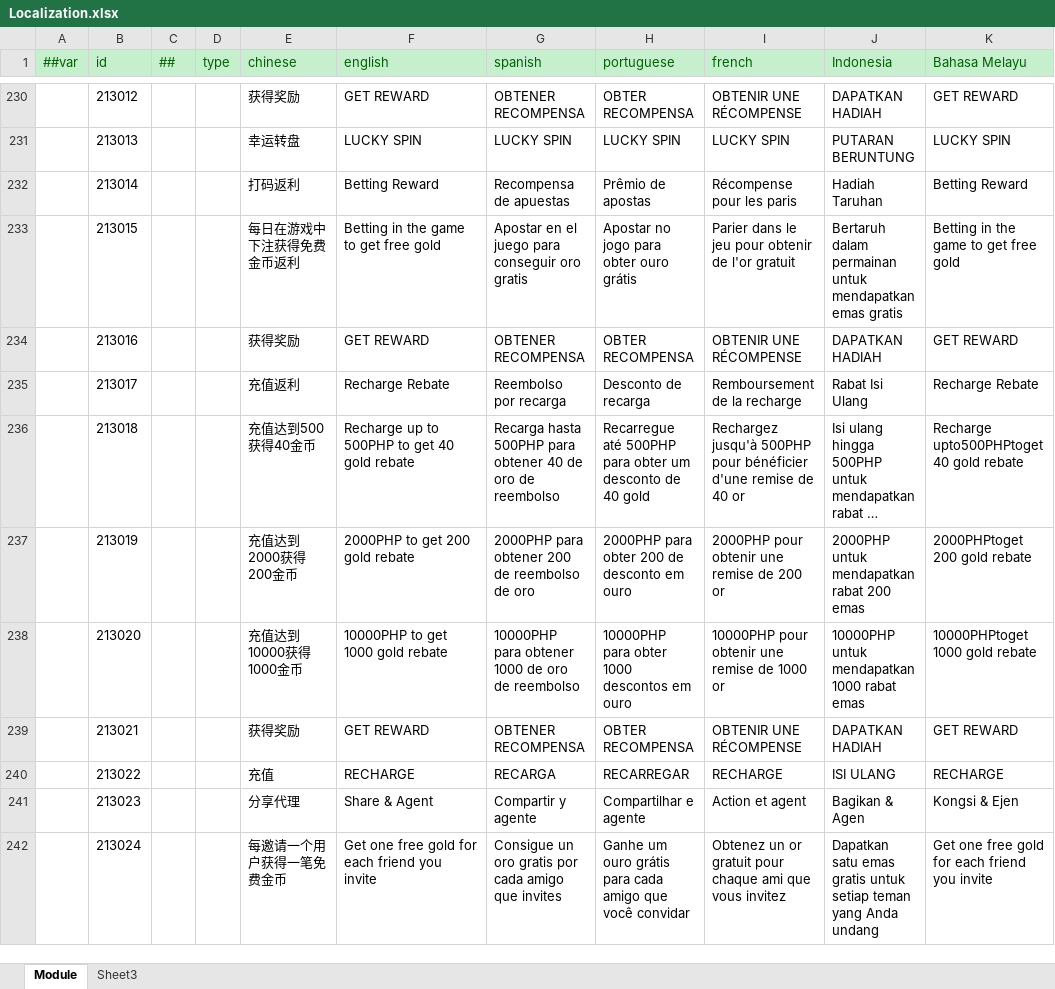
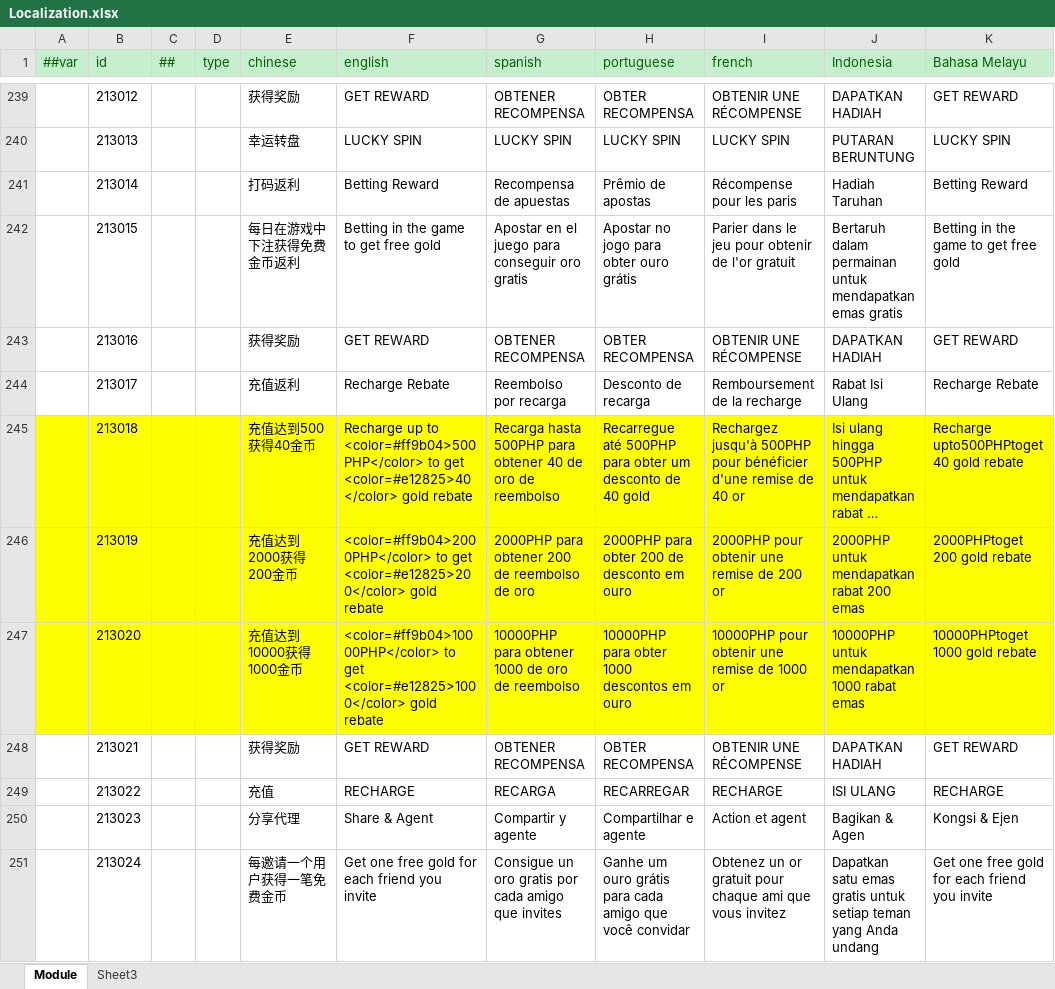
Before and after one commit to lyqilo/ClientConfig, an Excel workbook: LubanConfig/Datas/Localization.xlsx, sheet Module, drawn as a sheet; only a part is shown, gaps mark what is left out; long unchanged cells end in …; values as stored, in another font and other column widths than the file's, no borders; addresses are those after the commit; the diff covers the shown part only; the diff names each change by its address in the sheet, - before the commit and + after, or states it on an @@ line.

Commit message:
多语言修改

```diff
--- a/LubanConfig/Datas/Localization.xlsx (sheet Module)
+++ b/LubanConfig/Datas/Localization.xlsx (sheet Module)
-A245:K247 fill: none
+A245:K247 fill: #FFFF00
-F245 (english): …up to 500PHP to get 40 gold rebate
+F245 (english): …up to <color=#ff9b04>500PHP</color> to get <color=#e12825>40</color> gold rebate
-F246 (english): 2000PHP to get 200 gold rebate
+F246 (english): <color=#ff9b04>2000PHP</color> to get <color=#e12825>200</color> gold rebate
-F247 (english): 10000PHP to get 1000 gold rebate
+F247 (english): <color=#ff9b04>10000PHP</color> to get <color=#e12825>1000</color> gold rebate
```
Also changed, not shown: 15 added rows, 15 edited cells and cell formats elsewhere in this sheet.
